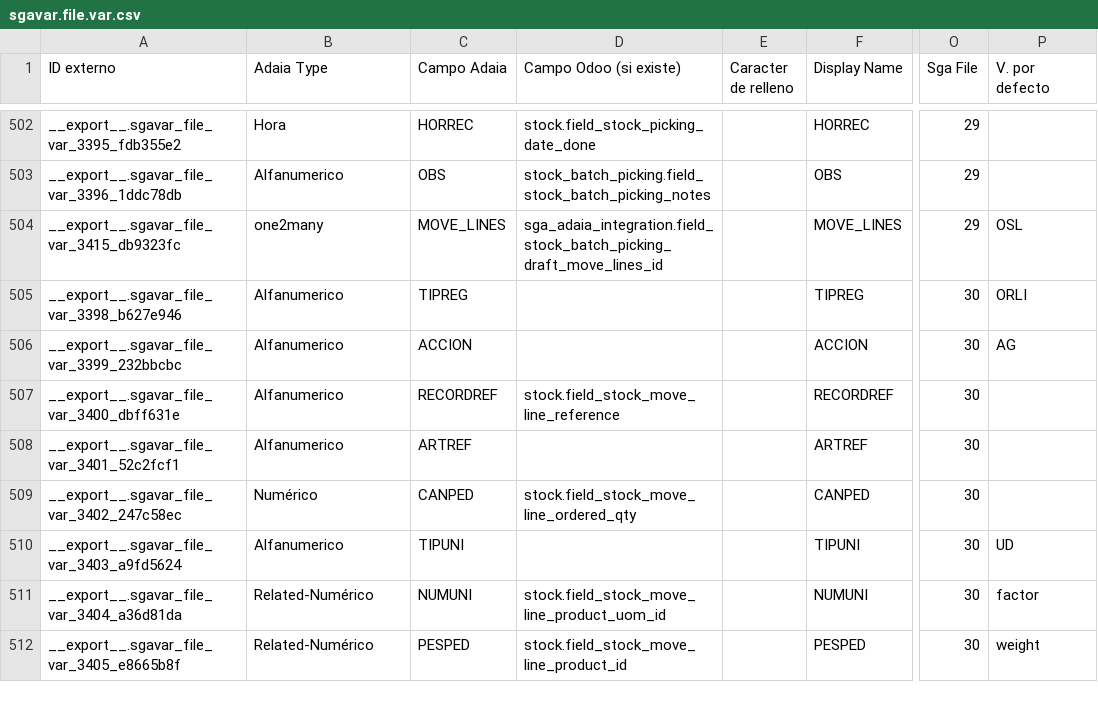
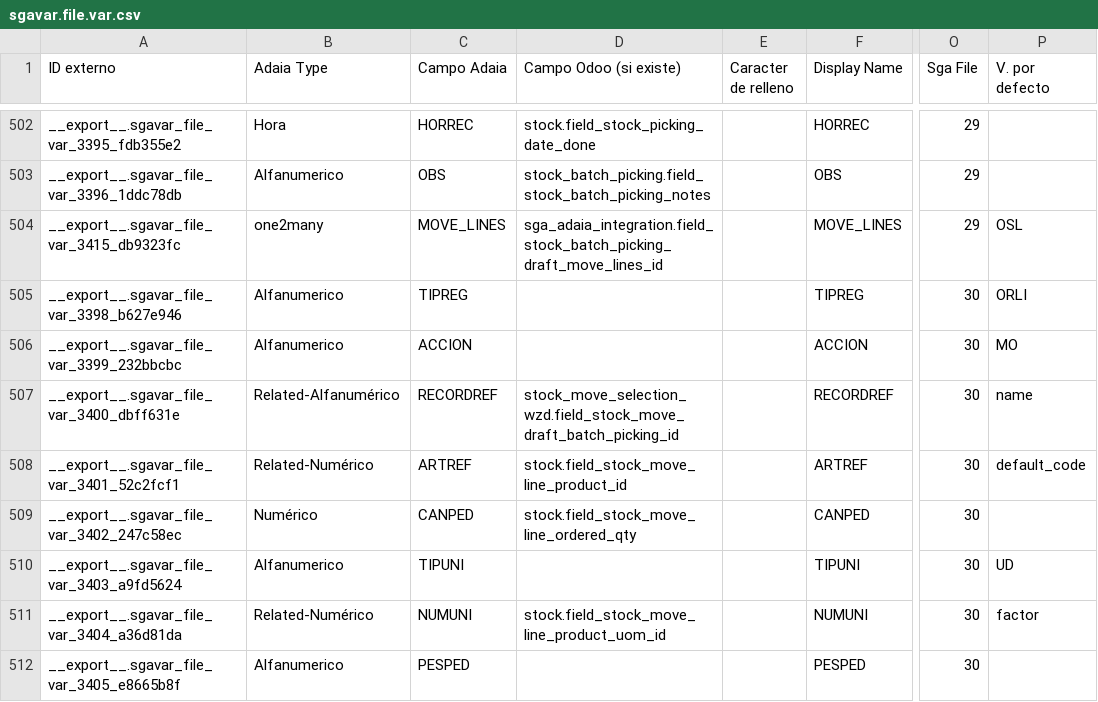
Before and after one commit to Comunitea/CMNT_00143_2018_LR, a CSV file: project_addons/sga_adaia_integration/data/sgavar.file.var.csv, drawn as a sheet; only a part is shown, gaps mark what is left out; the diff covers the shown part only; the diff names each change by its address in the sheet, - before the commit and + after, or states it on an @@ line.

Commit message:
[FIX] sga_adaia_integration: retirado el caracter de relleno, añadido nuevos campos necesarios para la integración, modificados los ficheros de carga según las indicaciones

```diff
--- a/project_addons/sga_adaia_integration/data/sgavar.file.var.csv
+++ b/project_addons/sga_adaia_integration/data/sgavar.file.var.csv
-P506 (V. por defecto): AG
+P506 (V. por defecto): MO
-B507 (Adaia Type): Alfanumerico
+B507 (Adaia Type): Related-Alfanumérico
-D507 (Campo Odoo (si existe)): stock.field_stock_move_line_reference
+D507 (Campo Odoo (si existe)): stock_move_selection_wzd.field_stock_move_draft_batch_picking_id
-P507 (V. por defecto): (empty)
+P507 (V. por defecto): name
-B508 (Adaia Type): Alfanumerico
+B508 (Adaia Type): Related-Numérico
-D508 (Campo Odoo (si existe)): (empty)
+D508 (Campo Odoo (si existe)): stock.field_stock_move_line_product_id
-P508 (V. por defecto): (empty)
+P508 (V. por defecto): default_code
-B512 (Adaia Type): Related-Numérico
+B512 (Adaia Type): Alfanumerico
-D512 (Campo Odoo (si existe)): stock.field_stock_move_line_product_id
+D512 (Campo Odoo (si existe)): (empty)
-P512 (V. por defecto): weight
+P512 (V. por defecto): (empty)
```
Also changed, not shown: 59 edited cells elsewhere in this file, 2 other files.
